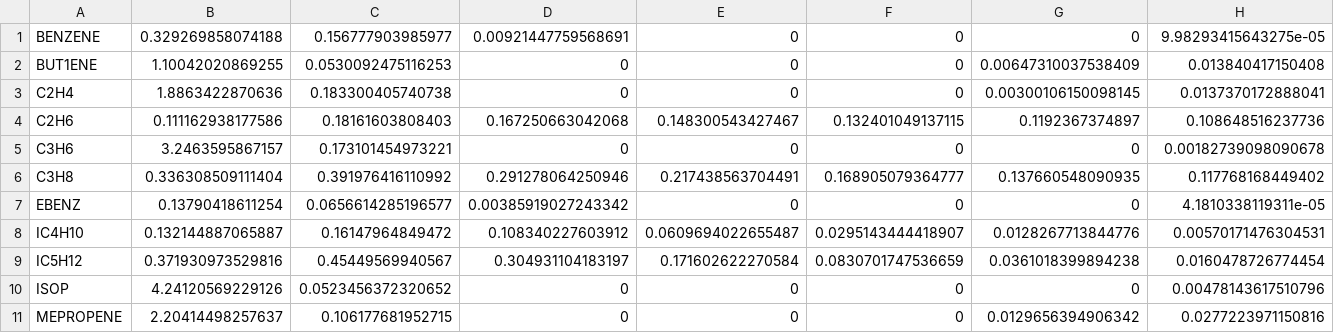
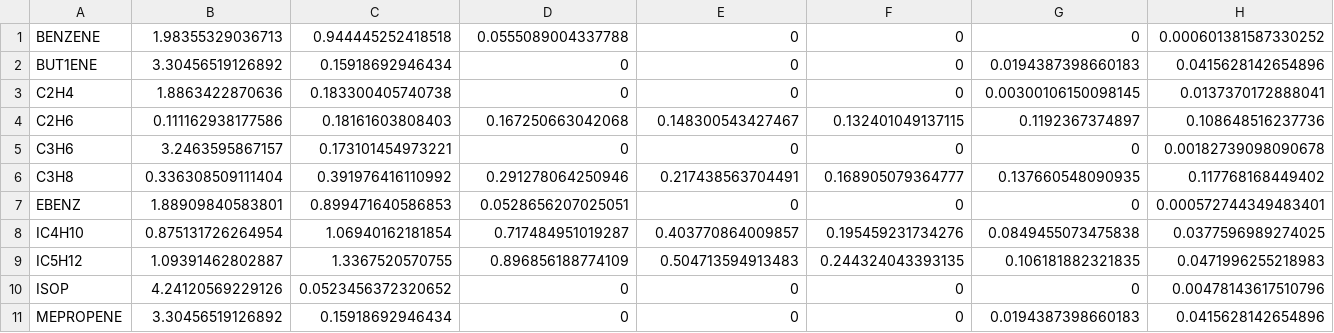
Before and after one commit to ganna10/VOC_tagging_analysis, a CSV file: TOPP/MOZART-4_TOPP_values.csv, drawn as a sheet; only a part is shown; the diff covers the shown part only.

```diff
--- a/TOPP/MOZART-4_TOPP_values.csv
+++ b/TOPP/MOZART-4_TOPP_values.csv
@@ -1,3 +1,3 @@
-BENZENE,0.329269858074188,0.156777903985977,0.00921447759568691,0,0,0,9.98293415643275e-05
-BUT1ENE,1.10042020869255,0.0530092475116253,0,0,0,0.00647310037538409,0.013840417150408
+BENZENE,1.98355329036713,0.944445252418518,0.0555089004337788,0,0,0,0.000601381587330252
+BUT1ENE,3.30456519126892,0.15918692946434,0,0,0,0.0194387398660183,0.0415628142654896
 C2H4,1.8863422870636,0.183300405740738,0,0,0,0.00300106150098145,0.0137370172888041
@@ -6,6 +6,6 @@ C3H6,3.2463595867157,0.173101454973221,0,0,0,0,0.00182739098090678
 C3H8,0.336308509111404,0.391976416110992,0.291278064250946,0.217438563704491,0.168905079364777,0.137660548090935,0.117768168449402
-EBENZ,0.13790418611254,0.0656614285196577,0.00385919027243342,0,0,0,4.1810338119311e-05
-IC4H10,0.132144887065887,0.16147964849472,0.108340227603912,0.0609694022655487,0.0295143444418907,0.0128267713844776,0.00570171476304531
-IC5H12,0.371930973529816,0.45449569940567,0.304931104183197,0.171602622270584,0.0830701747536659,0.0361018399894238,0.0160478726774454
+EBENZ,1.88909840583801,0.899471640586853,0.0528656207025051,0,0,0,0.000572744349483401
+IC4H10,0.875131726264954,1.06940162181854,0.717484951019287,0.403770864009857,0.195459231734276,0.0849455073475838,0.0377596989274025
+IC5H12,1.09391462802887,1.3367520570755,0.896856188774109,0.504713594913483,0.244324043393135,0.106181882321835,0.0471996255218983
 ISOP,4.24120569229126,0.0523456372320652,0,0,0,0,0.00478143617510796
-MEPROPENE,2.20414498257637,0.106177681952715,0,0,0,0.0129656394906342,0.0277223971150816
+MEPROPENE,3.30456519126892,0.15918692946434,0,0,0,0.0194387398660183,0.0415628142654896
```
Also changed, not shown: 51 edited cells elsewhere in this file, TOPP/MOZART-4_TOPP_cumulative_values.csv, 7 other files.
